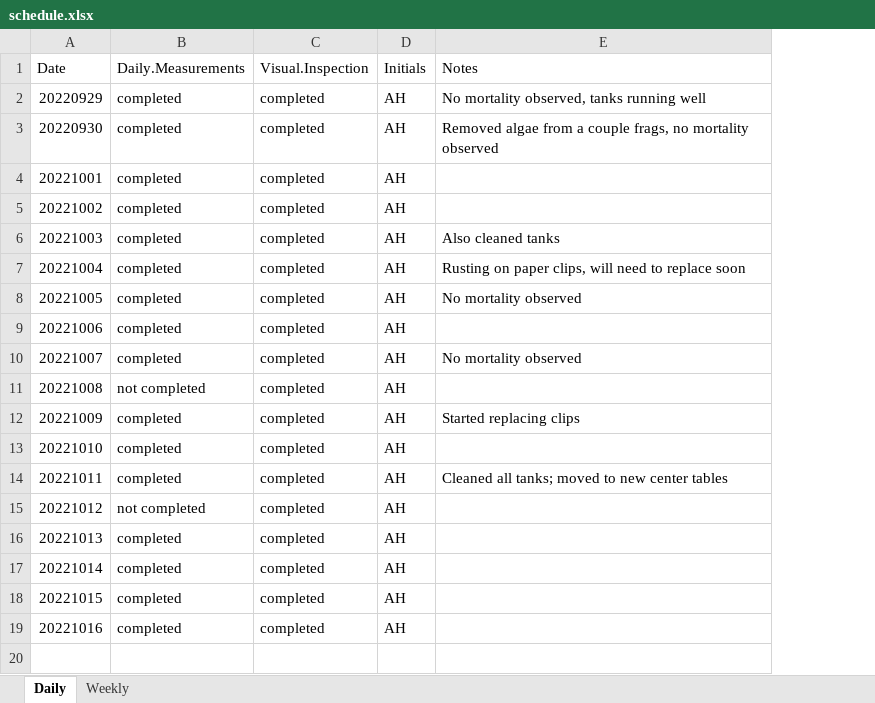
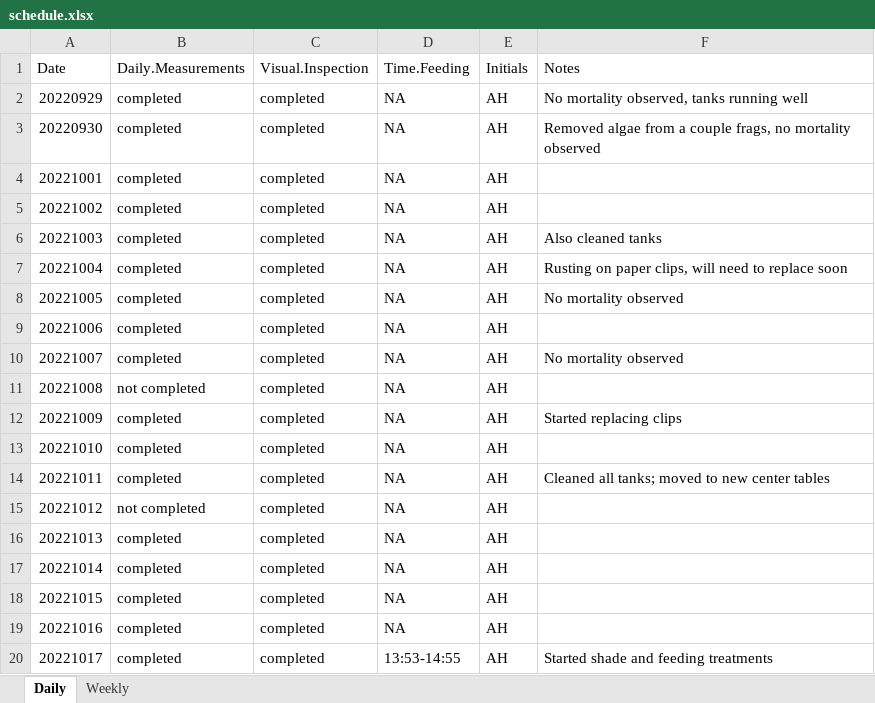
Before and after one commit to urol-e5/apulchra_metabolism, an Excel workbook: schedule.xlsx, sheet Daily, drawn as a sheet; values as stored, in another font and other column widths than the file's, no borders; the diff names each change by its address in the sheet, - before the commit and + after, or states it on an @@ line.

```diff
--- a/schedule.xlsx (sheet Daily)
+++ b/schedule.xlsx (sheet Daily)
+column D (Time.Feeding), rows 2-19: all NA
+row 20: 20221017 | completed | completed | 13:53-14:55 | AH | Started shade and feeding treatments
```
Also changed, not shown: data/baseline_sampling/sym_counts.xlsx, protocols/protocol_list.xlsx, 6 other files.
